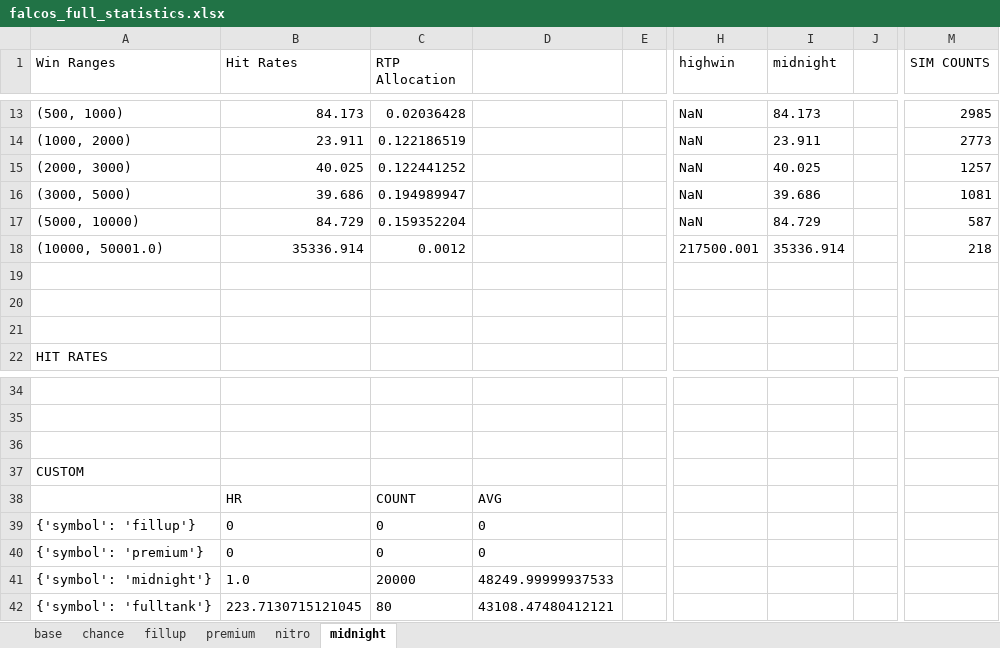
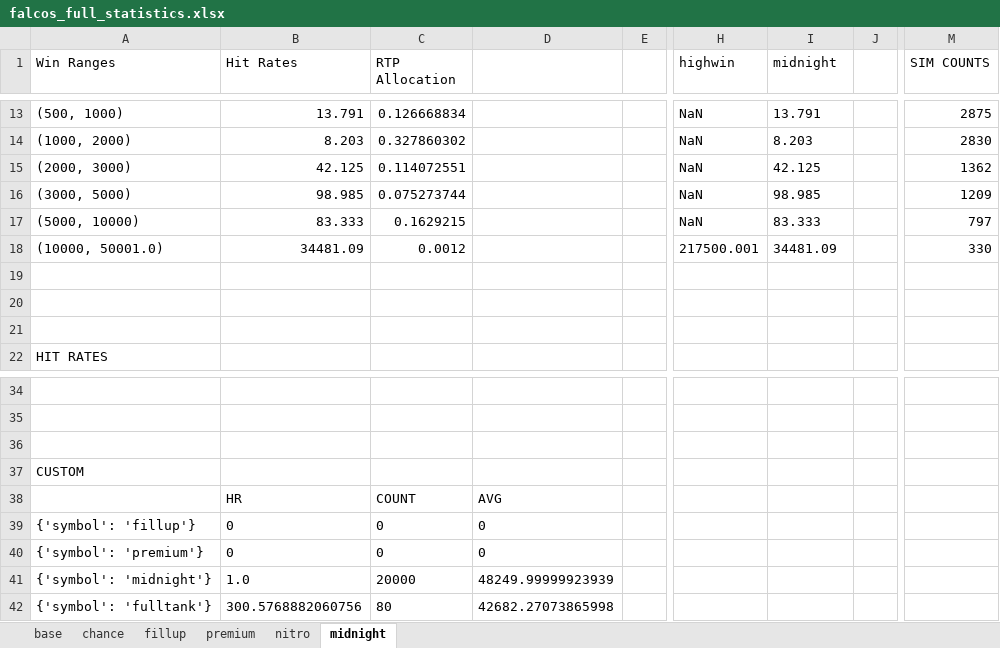
Before and after one commit to zeqpz/falcos, an Excel workbook: math-sdk/games/falcos/library/falcos_full_statistics.xlsx, sheet midnight, drawn as a sheet; only a part is shown, gaps mark what is left out; values as stored, in another font and other column widths than the file's, no borders; the diff covers the shown part only; the diff names each change by its address in the sheet, - before the commit and + after, or states it on an @@ line.

```diff
--- a/math-sdk/games/falcos/library/falcos_full_statistics.xlsx (sheet midnight)
+++ b/math-sdk/games/falcos/library/falcos_full_statistics.xlsx (sheet midnight)
-B13 (Hit Rates): 84.173
+B13 (Hit Rates): 13.791
-C13 (RTP Allocation): 0.02036428
+C13 (RTP Allocation): 0.126668834
-I13 (midnight): 84.173
+I13 (midnight): 13.791
-M13 (SIM COUNTS): 2985
+M13 (SIM COUNTS): 2875
-B14 (Hit Rates): 23.911
+B14 (Hit Rates): 8.203
-C14 (RTP Allocation): 0.122186519
+C14 (RTP Allocation): 0.327860302
-I14 (midnight): 23.911
+I14 (midnight): 8.203
-M14 (SIM COUNTS): 2773
+M14 (SIM COUNTS): 2830
-B15 (Hit Rates): 40.025
+B15 (Hit Rates): 42.125
-C15 (RTP Allocation): 0.122441252
+C15 (RTP Allocation): 0.114072551
-I15 (midnight): 40.025
+I15 (midnight): 42.125
-M15 (SIM COUNTS): 1257
+M15 (SIM COUNTS): 1362
-B16 (Hit Rates): 39.686
+B16 (Hit Rates): 98.985
-C16 (RTP Allocation): 0.194989947
+C16 (RTP Allocation): 0.075273744
-I16 (midnight): 39.686
+I16 (midnight): 98.985
-M16 (SIM COUNTS): 1081
+M16 (SIM COUNTS): 1209
-B17 (Hit Rates): 84.729
+B17 (Hit Rates): 83.333
-C17 (RTP Allocation): 0.159352204
+C17 (RTP Allocation): 0.1629215
-I17 (midnight): 84.729
+I17 (midnight): 83.333
-M17 (SIM COUNTS): 587
+M17 (SIM COUNTS): 797
-B18 (Hit Rates): 35336.914
+B18 (Hit Rates): 34481.09
-I18 (midnight): 35336.914
+I18 (midnight): 34481.09
-M18 (SIM COUNTS): 218
+M18 (SIM COUNTS): 330
-D41: 48249.99999937533
+D41: 48249.99999923939
-B42 (Hit Rates): 223.7130715121045
+B42 (Hit Rates): 300.5768882060756
-D42: 43108.47480412121
+D42: 42682.27073865998
```
Also changed, not shown: 32 edited cells elsewhere in this sheet, sheet base, sheet chance, sheet premium, sheet fillup, sheet nitro, 40 other files.
